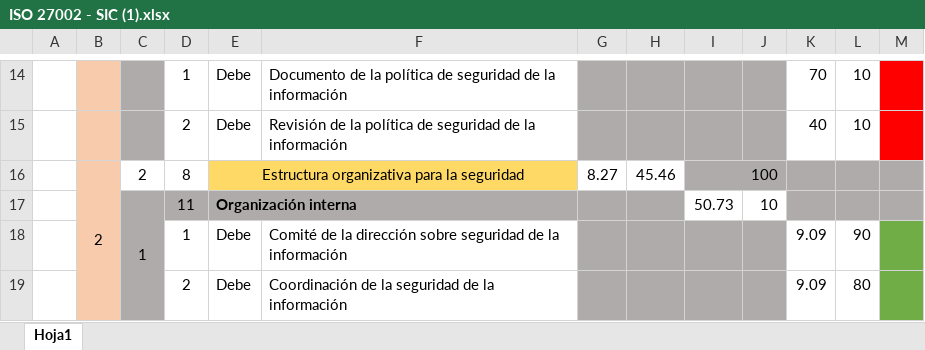
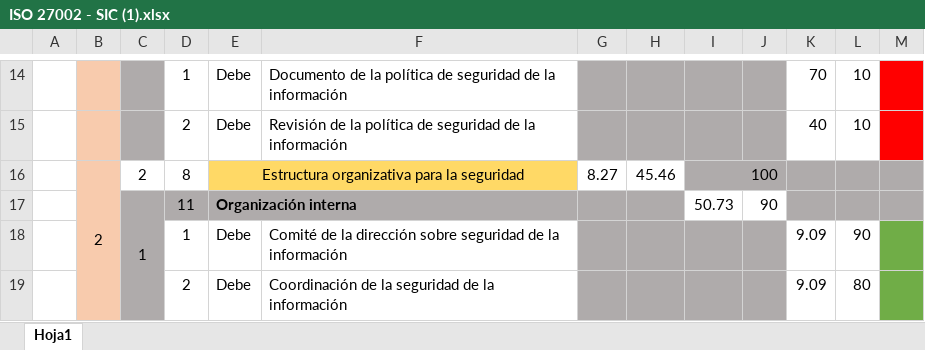
Before and after one commit to Miguel010293/Quickgift, an Excel workbook: Documentacion/Presentacion/ISO 27002 - SIC (1).xlsx, sheet Hoja1, drawn as a sheet; only a part is shown, gaps mark what is left out; values as stored, in another font and other column widths than the file's, no borders; the diff names each change by its address in the sheet, - before the commit and + after, or states it on an @@ line.

```diff
--- a/Documentacion/Presentacion/ISO 27002 - SIC (1).xlsx (sheet Hoja1)
+++ b/Documentacion/Presentacion/ISO 27002 - SIC (1).xlsx (sheet Hoja1)
-J17: 10
+J17: 90
```
Also changed, not shown: 1 other file.
